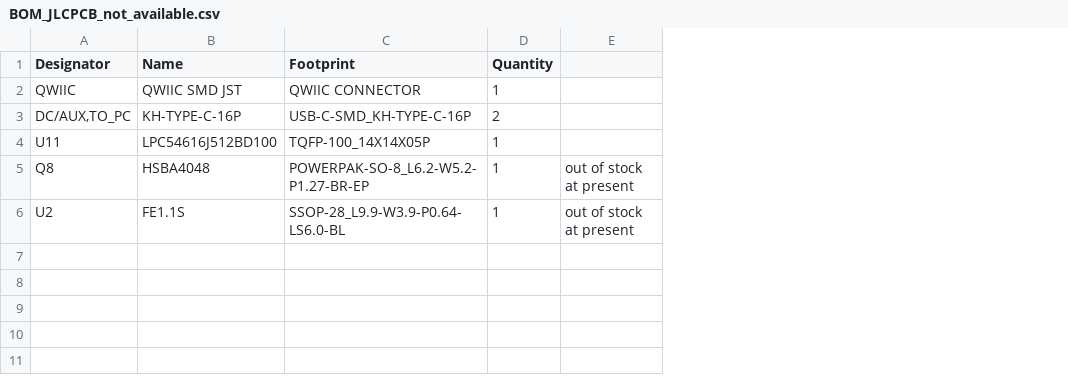
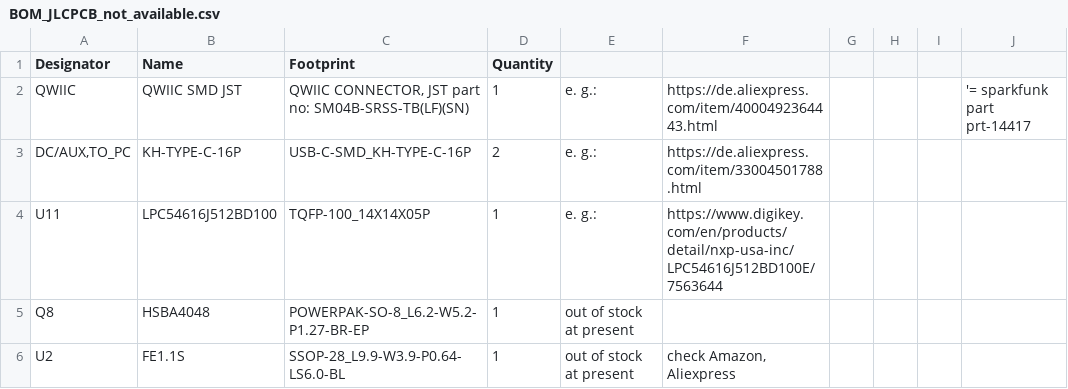
Before and after one commit to GormR/HW_for_AgOpenGPS, a CSV file: central_unit/production_data/BOM_JLCPCB_not_available.csv, drawn as a sheet; the diff names each change by its address in the sheet, - before the commit and + after, or states it on an @@ line.

Commit message:
links added to BOM of missing parts

```diff
--- a/central_unit/production_data/BOM_JLCPCB_not_available.csv
+++ b/central_unit/production_data/BOM_JLCPCB_not_available.csv
+column F, rows 2-6: https://de.aliexpress.com/item/4000492364443.html | https://de.aliexpress.com/item/33004501788.html | https://www.digikey.com/en/products/detail/nxp-usa-inc/LPC54616J512BD100E/7563644 |  | check Amazon, Aliexpress
+column G, empty
+column H, empty
+column I, empty
+column J, row 2: '= sparkfunk part prt-14417
-C2 (Footprint): QWIIC CONNECTOR
+C2 (Footprint): QWIIC CONNECTOR, JST part no: SM04B-SRSS-TB(LF)(SN)
-E2:E4: (empty)
+E2:E4: e. g.:
```
